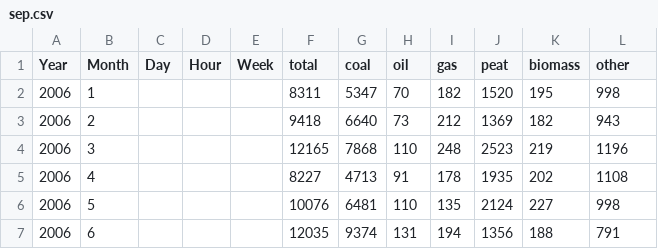
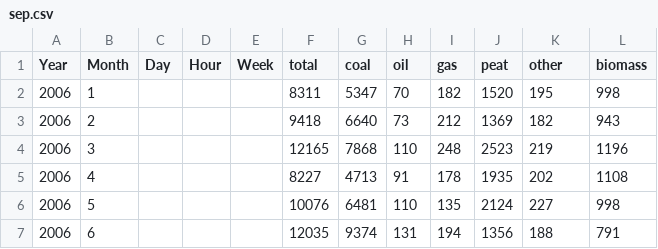
Before and after one commit to jeanlouisnico/power_emissions, a CSV file: acquisition/input/bycountry/FI/sep.csv, drawn as a sheet; only a part is shown.

Commit message:
db finland fixed

```diff
--- a/acquisition/input/bycountry/FI/sep.csv
+++ b/acquisition/input/bycountry/FI/sep.csv
@@ -1,2 +1,2 @@
-Year;Month;Day;Hour;Week;total;coal;oil;gas;peat;biomass;other;
+Year;Month;Day;Hour;Week;total;coal;oil;gas;peat;other;biomass
 2006;1;;;;8311;5347;70;182;1520;195;998
```
